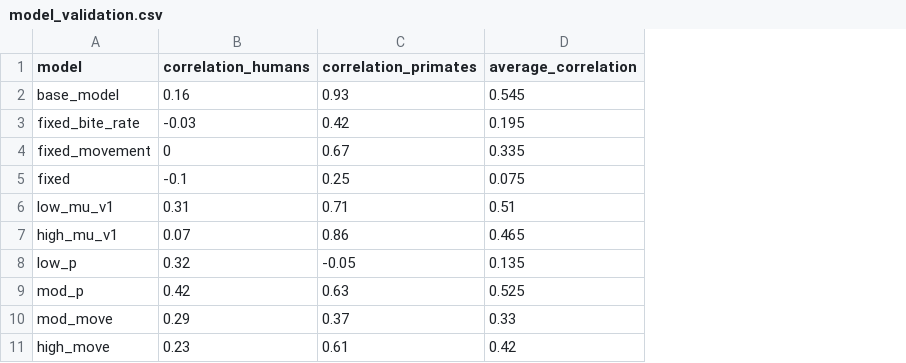
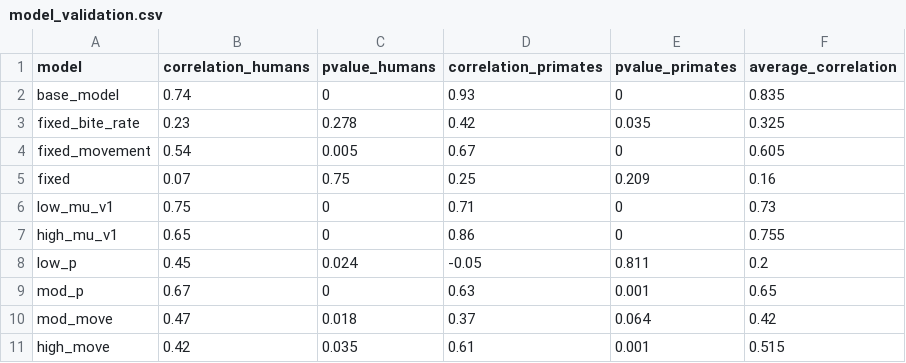
Before and after one commit to jms5151/YFV_Brazil, a CSV file: model_validation.csv, drawn as a sheet; addresses are those after the commit; the diff names each change by its address in the sheet, - before the commit and + after, or states it on an @@ line.

Commit message:
update model comparison

```diff
--- a/model_validation.csv
+++ b/model_validation.csv
+column C (pvalue_humans), rows 2-11: 0 | 0.278 | 0.005 | 0.75 | 0 | 0 | 0.024 | 0 | 0.018 | 0.035
+column E (pvalue_primates), rows 2-11: 0 | 0.035 | 0 | 0.209 | 0 | 0 | 0.811 | 0.001 | 0.064 | 0.001
-B2 (correlation_humans): 0.16
+B2 (correlation_humans): 0.74
-F2 (average_correlation): 0.545
+F2 (average_correlation): 0.835
-B3 (correlation_humans): -0.03
+B3 (correlation_humans): 0.23
-F3 (average_correlation): 0.195
+F3 (average_correlation): 0.325
-B4 (correlation_humans): 0
+B4 (correlation_humans): 0.54
-F4 (average_correlation): 0.335
+F4 (average_correlation): 0.605
-B5 (correlation_humans): -0.1
+B5 (correlation_humans): 0.07
-F5 (average_correlation): 0.075
+F5 (average_correlation): 0.16
-B6 (correlation_humans): 0.31
+B6 (correlation_humans): 0.75
-F6 (average_correlation): 0.51
+F6 (average_correlation): 0.73
-B7 (correlation_humans): 0.07
+B7 (correlation_humans): 0.65
-F7 (average_correlation): 0.465
+F7 (average_correlation): 0.755
-B8 (correlation_humans): 0.32
+B8 (correlation_humans): 0.45
-F8 (average_correlation): 0.135
+F8 (average_correlation): 0.2
-B9 (correlation_humans): 0.42
+B9 (correlation_humans): 0.67
-F9 (average_correlation): 0.525
+F9 (average_correlation): 0.65
-B10 (correlation_humans): 0.29
+B10 (correlation_humans): 0.47
-F10 (average_correlation): 0.33
+F10 (average_correlation): 0.42
-B11 (correlation_humans): 0.23
+B11 (correlation_humans): 0.42
-F11 (average_correlation): 0.42
+F11 (average_correlation): 0.515
```
Also changed, not shown: 2 other files.
